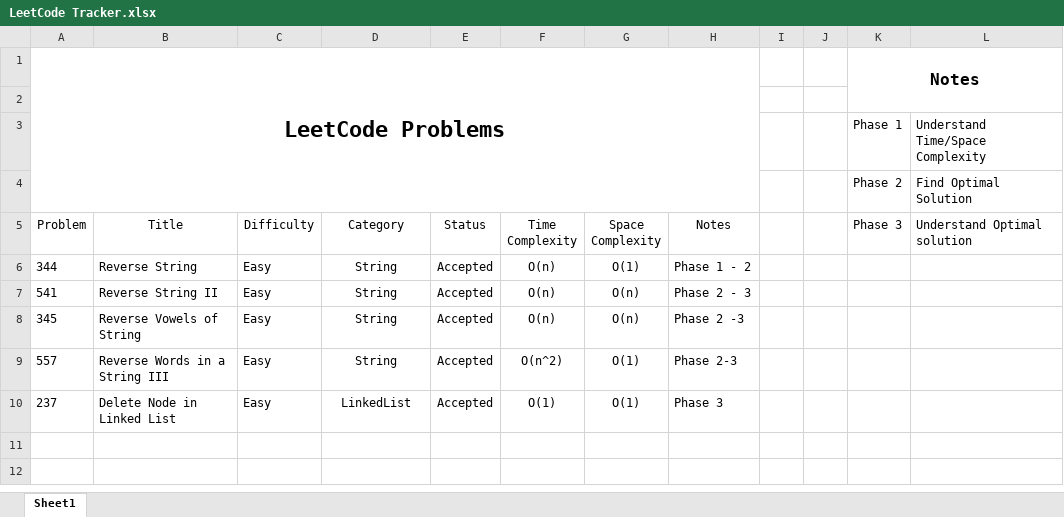
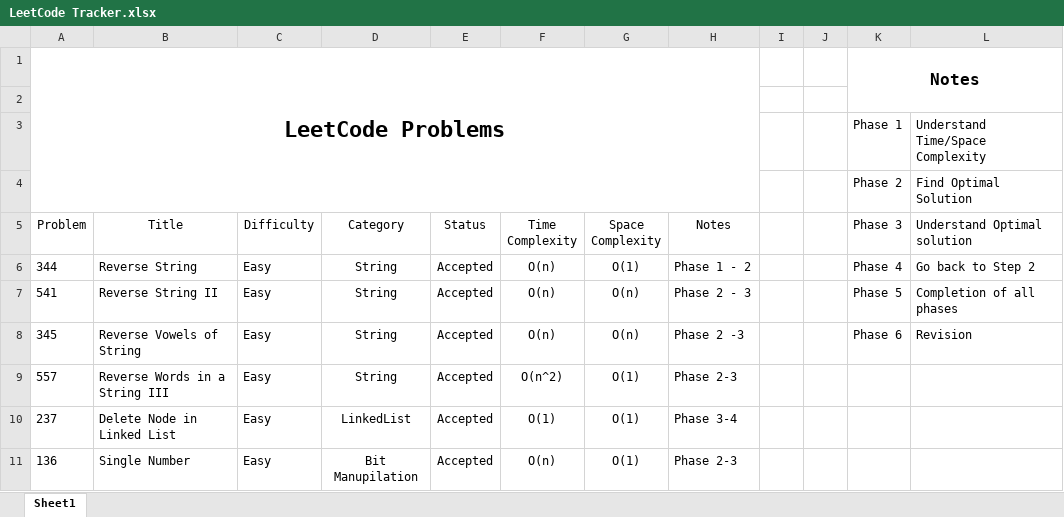
Before and after one commit to leontan4/LeetCode, an Excel workbook: LeetCode Tracker.xlsx, sheet Sheet1, drawn as a sheet; values as stored, in another font and other column widths than the file's, no borders; conditional formats not drawn; the diff names each change by its address in the sheet, - before the commit and + after, or states it on an @@ line.

Commit message:
updated tracker and add solution

```diff
--- a/LeetCode Tracker.xlsx (sheet Sheet1)
+++ b/LeetCode Tracker.xlsx (sheet Sheet1)
-K6 (Phase 3): (empty)
+K6 (Phase 3): Phase 4
-L6 (Understand Optimal solution): (empty)
+L6 (Understand Optimal solution): Go back to Step 2
-K7 (Phase 3): (empty)
+K7 (Phase 3): Phase 5
-L7 (Understand Optimal solution): (empty)
+L7 (Understand Optimal solution): Completion of all phases
-K8 (Phase 3): (empty)
+K8 (Phase 3): Phase 6
-L8 (Understand Optimal solution): (empty)
+L8 (Understand Optimal solution): Revision
-H10 (Notes): Phase 3
+H10 (Notes): Phase 3-4
+row 11: 136 | Single Number | Easy | Bit Manupilation | Accepted | O(n) | O(1) | Phase 2-3
```
Also changed, not shown: 1 other file.
